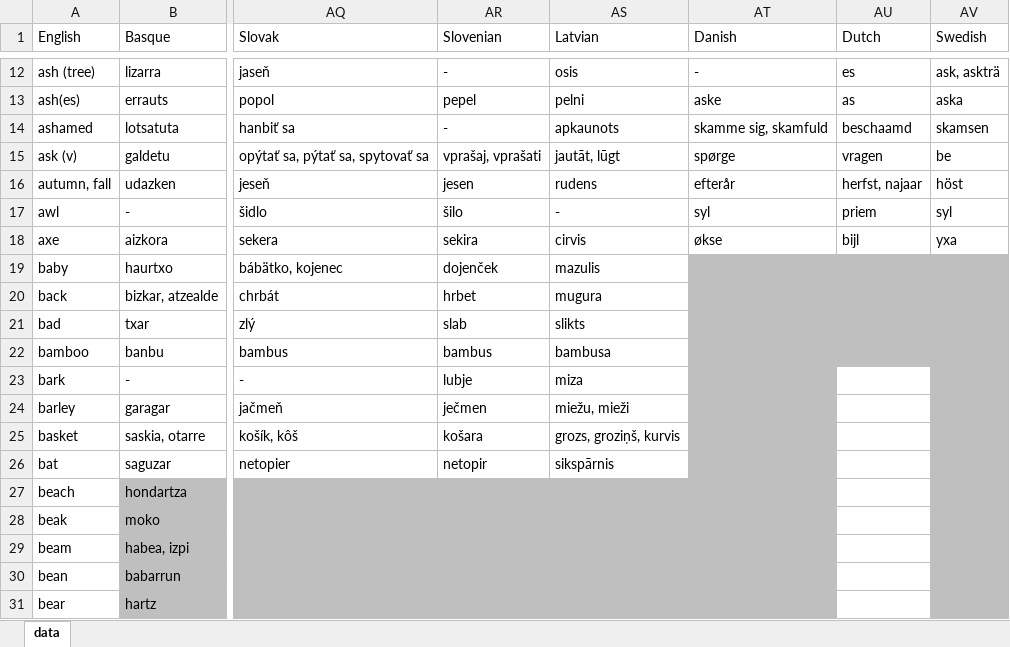
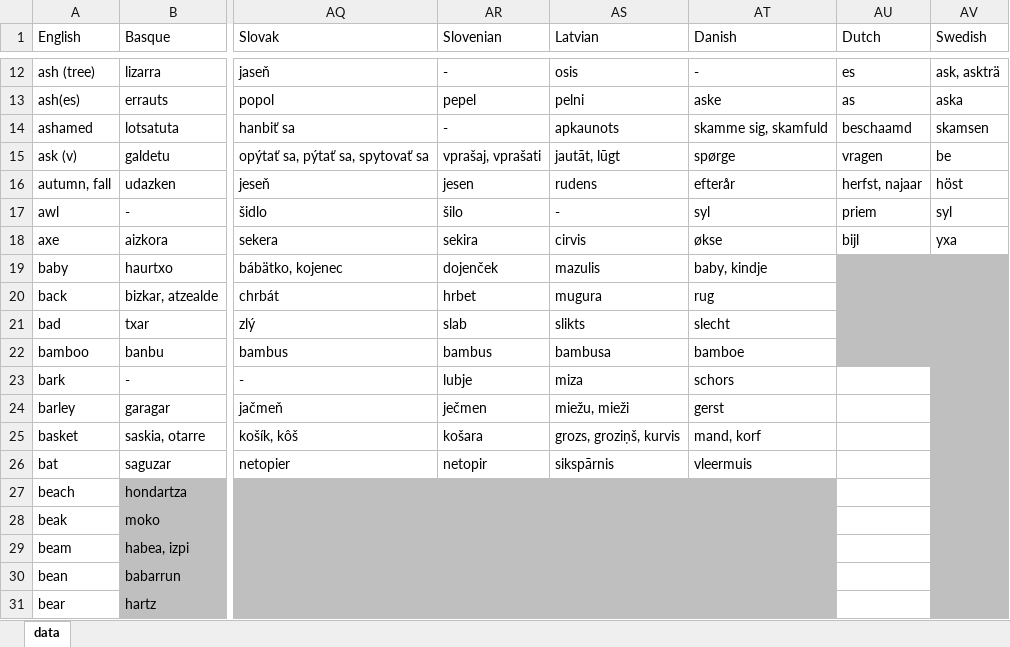
Before and after one commit to damiansp/linguistics, an Excel workbook: historical/data/data_strict.xlsx, sheet data, drawn as a sheet; only a part is shown, gaps mark what is left out; values as stored, in another font and other column widths than the file's, no borders; the diff names each change by its address in the sheet, - before the commit and + after, or states it on an @@ line.

```diff
--- a/historical/data/data_strict.xlsx (sheet data)
+++ b/historical/data/data_strict.xlsx (sheet data)
-AT19 (Danish): (empty)
+AT19 (Danish): baby, kindje
-AT19:AT26 fill: #BFBFBF
+AT19:AT26 fill: none
-AT20 (Danish): (empty)
+AT20 (Danish): rug
-AT21 (Danish): (empty)
+AT21 (Danish): slecht
-AT22 (Danish): (empty)
+AT22 (Danish): bamboe
-AT23 (Danish): (empty)
+AT23 (Danish): schors
-AT24 (Danish): (empty)
+AT24 (Danish): gerst
-AT25 (Danish): (empty)
+AT25 (Danish): mand, korf
-AT26 (Danish): (empty)
+AT26 (Danish): vleermuis
```
Also changed, not shown: historical/data/data.xlsx.
